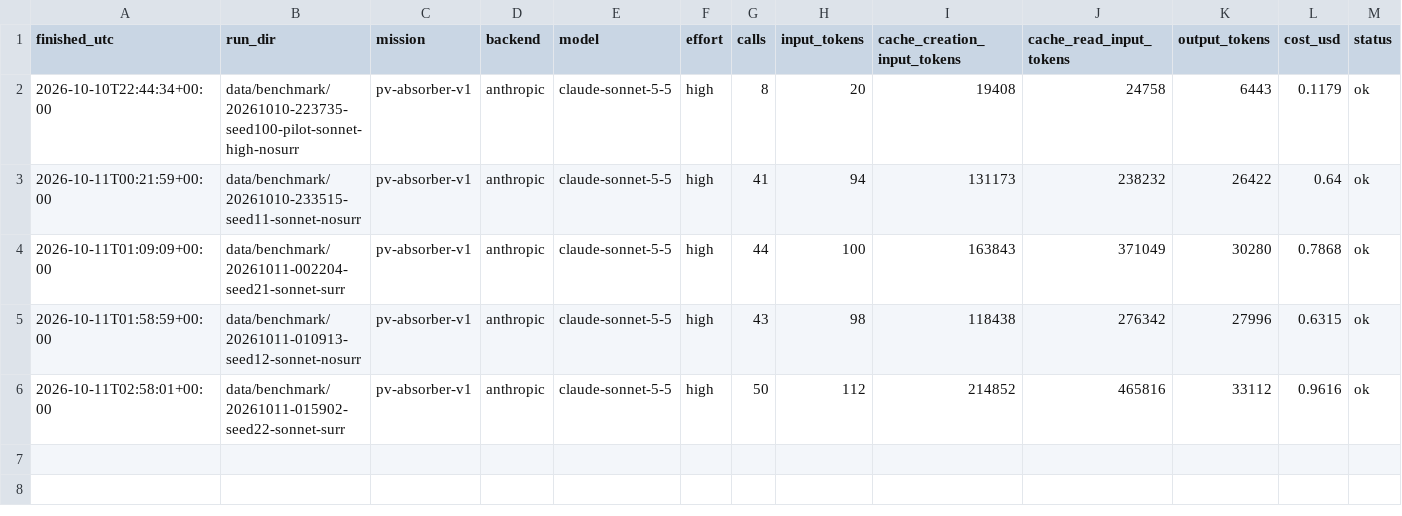
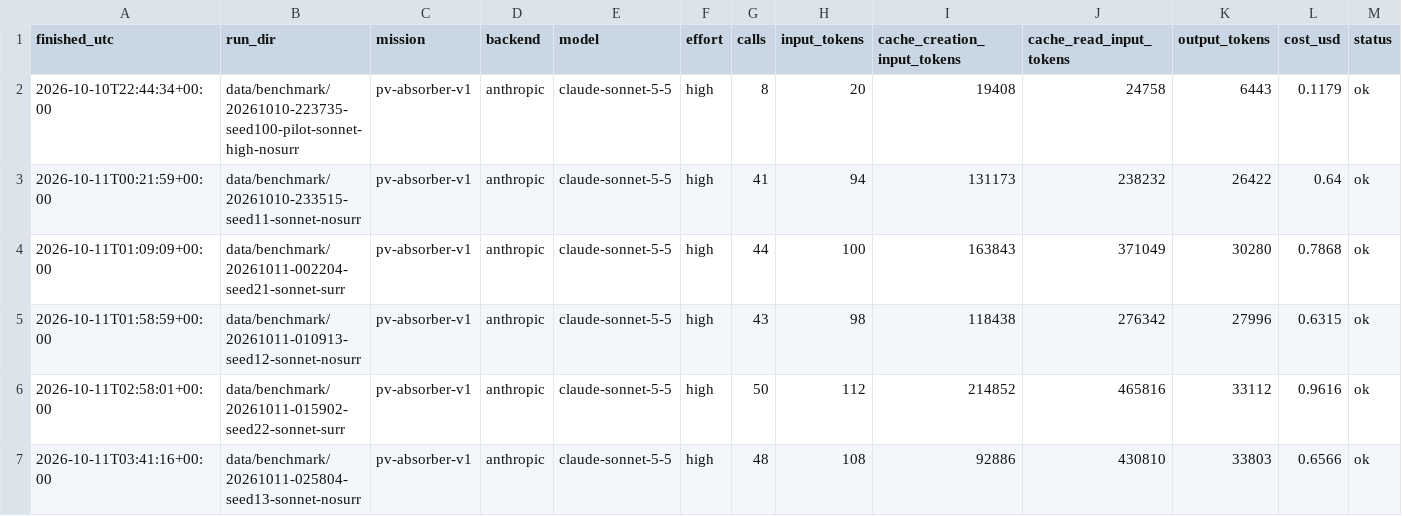
Before and after one commit to drthyang/agentic-ai-materials, a CSV file: results/2026-10-10-claude-ablation/api-spend-ledger.csv, drawn as a sheet; the diff names each change by its address in the sheet, - before the commit and + after, or states it on an @@ line.

Commit message:
Data: run 20261011-025804-seed13-sonnet-nosurr
agent (claude-sonnet-5-5): 91 relaxations, 16 hits (17.58/100); API 48 calls, $0.66

Recorded by scripts/run_claude_ablation.sh; metrics recomputed by the shared hit rule at aggregation time.

```diff
--- a/results/2026-10-10-claude-ablation/api-spend-ledger.csv
+++ b/results/2026-10-10-claude-ablation/api-spend-ledger.csv
+row 7: 2026-10-11T03:41:16+00:00 | data/benchmark/20261011-025804-seed13-sonnet-nosurr | pv-absorber-v1 | anthropic | claude-sonnet-5-5 | high | 48 | 108 | 92886 | 430810 | 33803 | 0.6566 | ok
```
Also changed, not shown: 9 other files.
